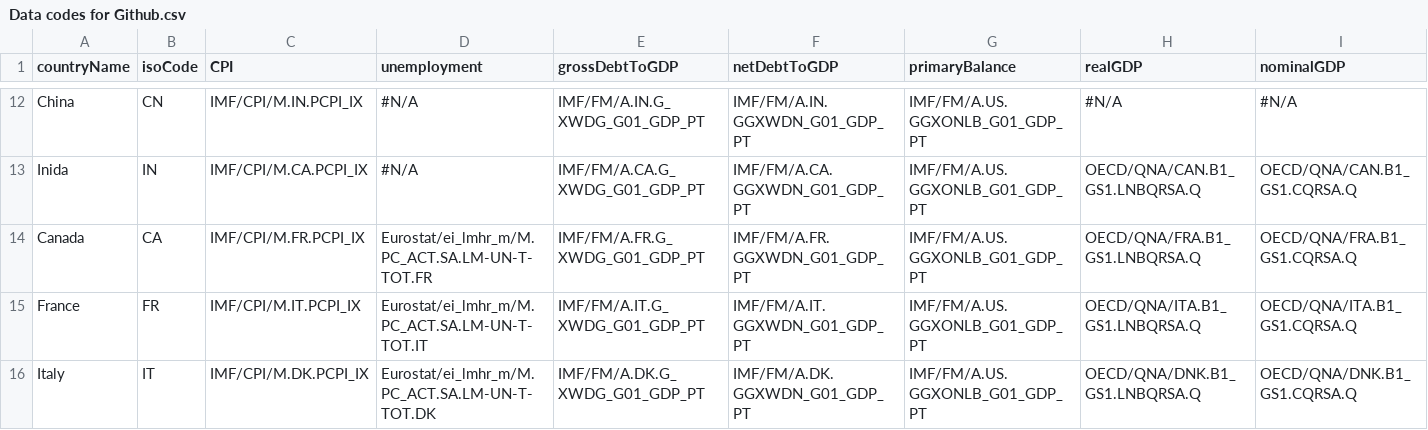
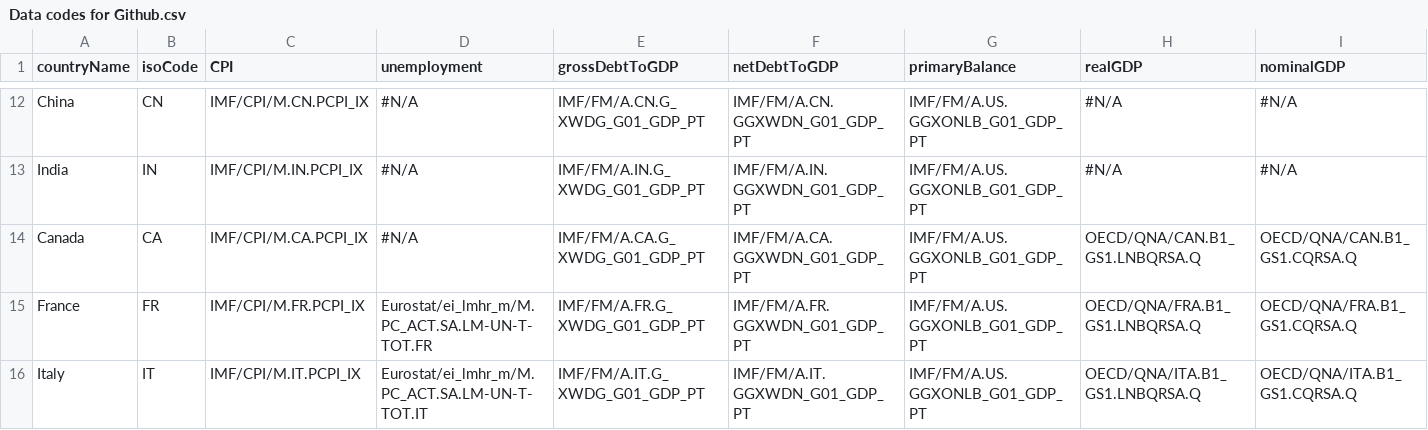
Before and after one commit to jwfrench/RInvCEE, a CSV file: Data codes for Github.csv, drawn as a sheet; only a part is shown, gaps mark what is left out; the diff covers the shown part only; the diff names each change by its address in the sheet, - before the commit and + after, or states it on an @@ line.

```diff
--- a/Data codes for Github.csv
+++ b/Data codes for Github.csv
-C12 (CPI): IMF/CPI/M.IN.PCPI_IX
+C12 (CPI): IMF/CPI/M.CN.PCPI_IX
-E12 (grossDebtToGDP): IMF/FM/A.IN.G_XWDG_G01_GDP_PT
+E12 (grossDebtToGDP): IMF/FM/A.CN.G_XWDG_G01_GDP_PT
-F12 (netDebtToGDP): IMF/FM/A.IN.GGXWDN_G01_GDP_PT
+F12 (netDebtToGDP): IMF/FM/A.CN.GGXWDN_G01_GDP_PT
-A13 (countryName): Inida
+A13 (countryName): India
-C13 (CPI): IMF/CPI/M.CA.PCPI_IX
+C13 (CPI): IMF/CPI/M.IN.PCPI_IX
-E13 (grossDebtToGDP): IMF/FM/A.CA.G_XWDG_G01_GDP_PT
+E13 (grossDebtToGDP): IMF/FM/A.IN.G_XWDG_G01_GDP_PT
-F13 (netDebtToGDP): IMF/FM/A.CA.GGXWDN_G01_GDP_PT
+F13 (netDebtToGDP): IMF/FM/A.IN.GGXWDN_G01_GDP_PT
-H13 (realGDP): OECD/QNA/CAN.B1_GS1.LNBQRSA.Q
+H13 (realGDP): #N/A
-I13 (nominalGDP): OECD/QNA/CAN.B1_GS1.CQRSA.Q
+I13 (nominalGDP): #N/A
-C14 (CPI): IMF/CPI/M.FR.PCPI_IX
+C14 (CPI): IMF/CPI/M.CA.PCPI_IX
-D14 (unemployment): Eurostat/ei_lmhr_m/M.PC_ACT.SA.LM-UN-T-TOT.FR
+D14 (unemployment): #N/A
-E14 (grossDebtToGDP): IMF/FM/A.FR.G_XWDG_G01_GDP_PT
+E14 (grossDebtToGDP): IMF/FM/A.CA.G_XWDG_G01_GDP_PT
-F14 (netDebtToGDP): IMF/FM/A.FR.GGXWDN_G01_GDP_PT
+F14 (netDebtToGDP): IMF/FM/A.CA.GGXWDN_G01_GDP_PT
-H14 (realGDP): OECD/QNA/FRA.B1_GS1.LNBQRSA.Q
+H14 (realGDP): OECD/QNA/CAN.B1_GS1.LNBQRSA.Q
-I14 (nominalGDP): OECD/QNA/FRA.B1_GS1.CQRSA.Q
+I14 (nominalGDP): OECD/QNA/CAN.B1_GS1.CQRSA.Q
-C15 (CPI): IMF/CPI/M.IT.PCPI_IX
+C15 (CPI): IMF/CPI/M.FR.PCPI_IX
-D15 (unemployment): Eurostat/ei_lmhr_m/M.PC_ACT.SA.LM-UN-T-TOT.IT
+D15 (unemployment): Eurostat/ei_lmhr_m/M.PC_ACT.SA.LM-UN-T-TOT.FR
-E15 (grossDebtToGDP): IMF/FM/A.IT.G_XWDG_G01_GDP_PT
+E15 (grossDebtToGDP): IMF/FM/A.FR.G_XWDG_G01_GDP_PT
-F15 (netDebtToGDP): IMF/FM/A.IT.GGXWDN_G01_GDP_PT
+F15 (netDebtToGDP): IMF/FM/A.FR.GGXWDN_G01_GDP_PT
-H15 (realGDP): OECD/QNA/ITA.B1_GS1.LNBQRSA.Q
+H15 (realGDP): OECD/QNA/FRA.B1_GS1.LNBQRSA.Q
-I15 (nominalGDP): OECD/QNA/ITA.B1_GS1.CQRSA.Q
+I15 (nominalGDP): OECD/QNA/FRA.B1_GS1.CQRSA.Q
-C16 (CPI): IMF/CPI/M.DK.PCPI_IX
+C16 (CPI): IMF/CPI/M.IT.PCPI_IX
-D16 (unemployment): Eurostat/ei_lmhr_m/M.PC_ACT.SA.LM-UN-T-TOT.DK
+D16 (unemployment): Eurostat/ei_lmhr_m/M.PC_ACT.SA.LM-UN-T-TOT.IT
-E16 (grossDebtToGDP): IMF/FM/A.DK.G_XWDG_G01_GDP_PT
+E16 (grossDebtToGDP): IMF/FM/A.IT.G_XWDG_G01_GDP_PT
-F16 (netDebtToGDP): IMF/FM/A.DK.GGXWDN_G01_GDP_PT
+F16 (netDebtToGDP): IMF/FM/A.IT.GGXWDN_G01_GDP_PT
-H16 (realGDP): OECD/QNA/DNK.B1_GS1.LNBQRSA.Q
+H16 (realGDP): OECD/QNA/ITA.B1_GS1.LNBQRSA.Q
-I16 (nominalGDP): OECD/QNA/DNK.B1_GS1.CQRSA.Q
+I16 (nominalGDP): OECD/QNA/ITA.B1_GS1.CQRSA.Q
```
Also changed, not shown: 90 edited cells elsewhere in this file.
